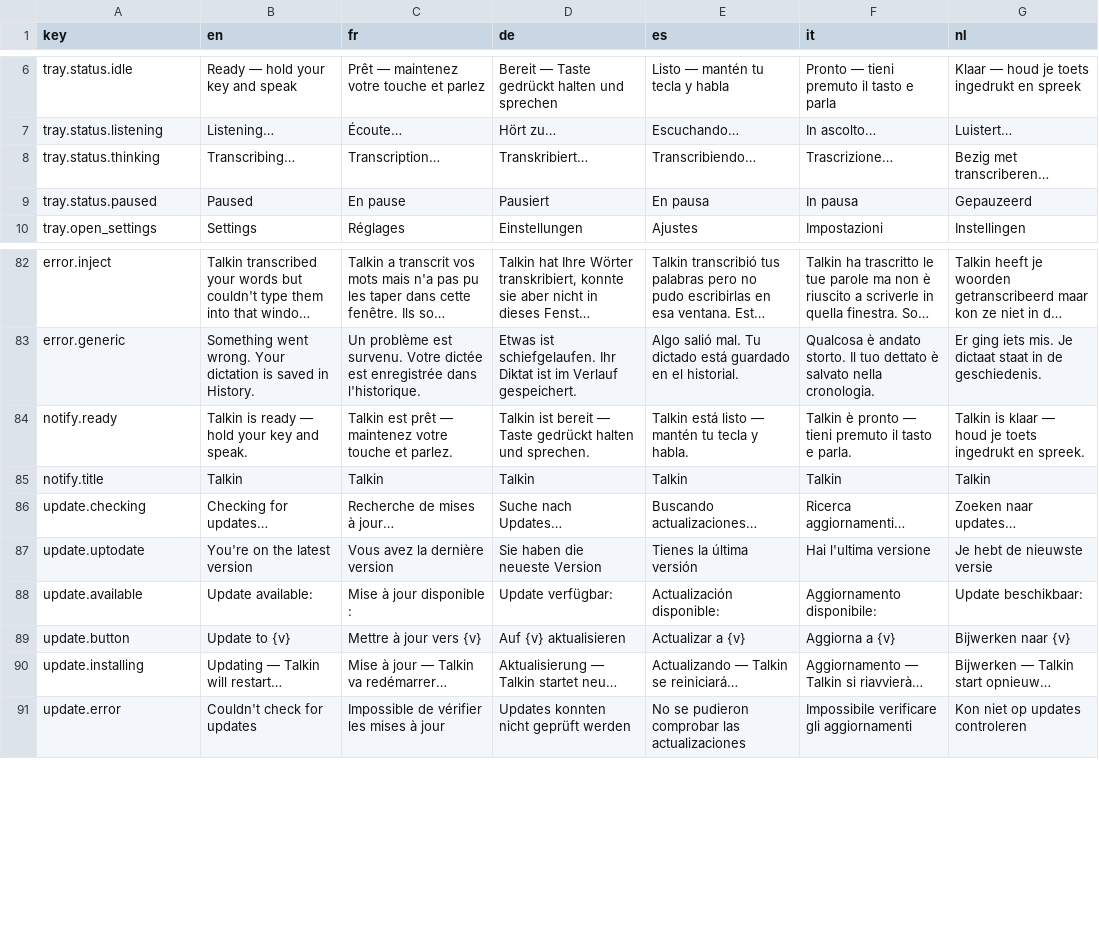
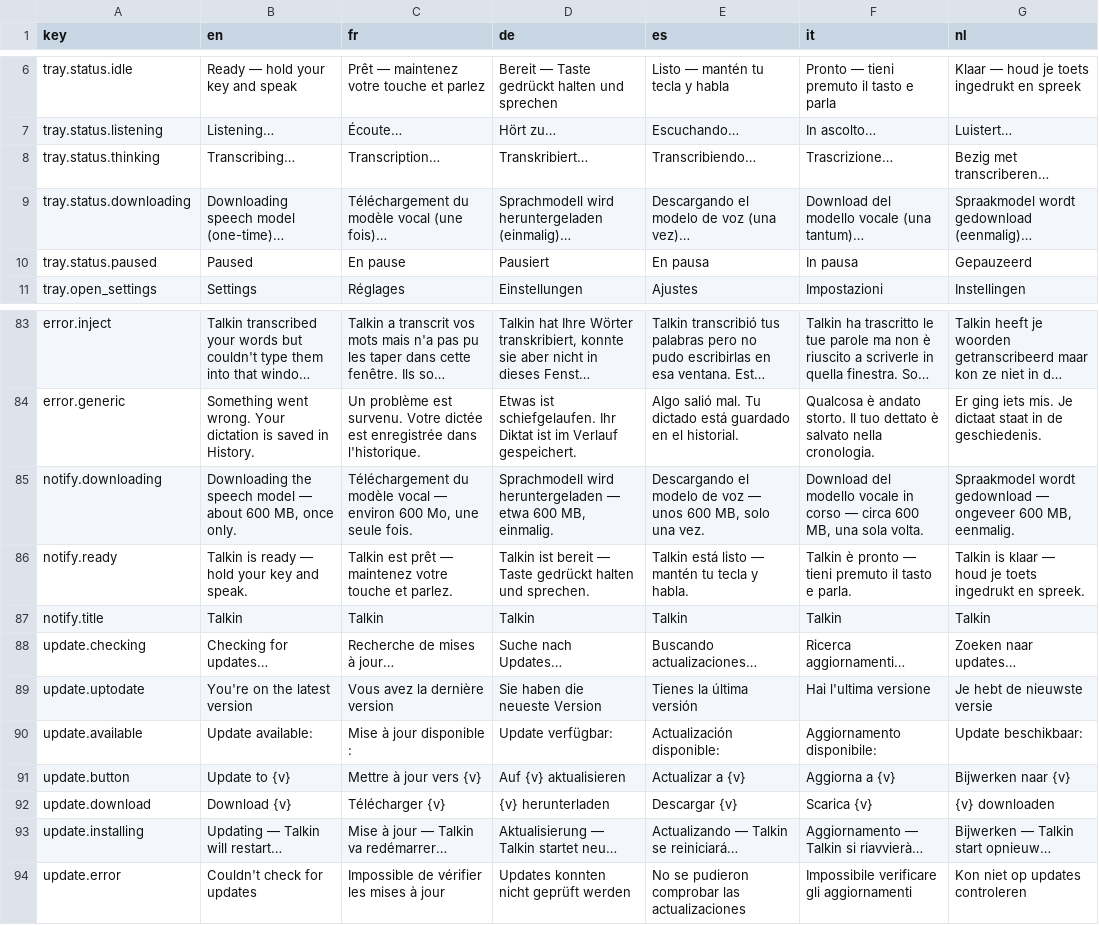
Before and after one commit to lightmorphic/talk, a CSV file: locales/translations.csv, drawn as a sheet; only a part is shown, gaps mark what is left out; long unchanged cells end in …; the diff names each change by its address in the sheet, - before the commit and + after, or states it on an @@ line.

```diff
--- a/locales/translations.csv
+++ b/locales/translations.csv
+row 9: tray.status.downloading | Downloading speech model (one-time)… | Téléchargement du modèle vocal (une fois)… | Sprachmodell wird heruntergeladen (einmalig)… | Descargando el modelo de voz (una vez)… | Download del modello vocale (una tantum)… | Spraakmodel wordt gedownload (eenmalig)…
+row 85: notify.downloading | Downloading the speech model — about 600 MB, once only. | Téléchargement du modèle vocal — environ 600 Mo, une seule fois. | Sprachmodell wird heruntergeladen — etwa 600 MB, einmalig. | Descargando el modelo de voz — unos 600 MB, solo una vez. | Download del modello vocale in corso — circa 600 MB, una sola volta. | Spraakmodel wordt gedownload — ongeveer 600 MB, eenmalig.
+row 92: update.download | Download {v} | Télécharger {v} | {v} herunterladen | Descargar {v} | Scarica {v} | {v} downloaden
```
Also changed, not shown: 20 other files.
